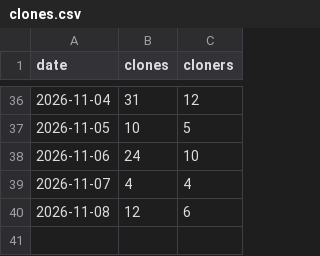
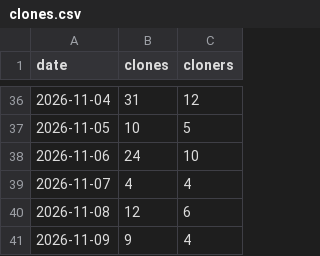
Before and after one commit to ArtemkaGoldMan/ContextSwitcher, a CSV file: clones.csv, drawn as a sheet; only a part is shown, gaps mark what is left out.

```diff
--- a/clones.csv
+++ b/clones.csv
@@ -40 +40,2 @@ date,clones,cloners
 2026-11-08,12,6
+2026-11-09,9,4
```
Also changed, not shown: downloads.csv, paths.csv, 4 other files.
